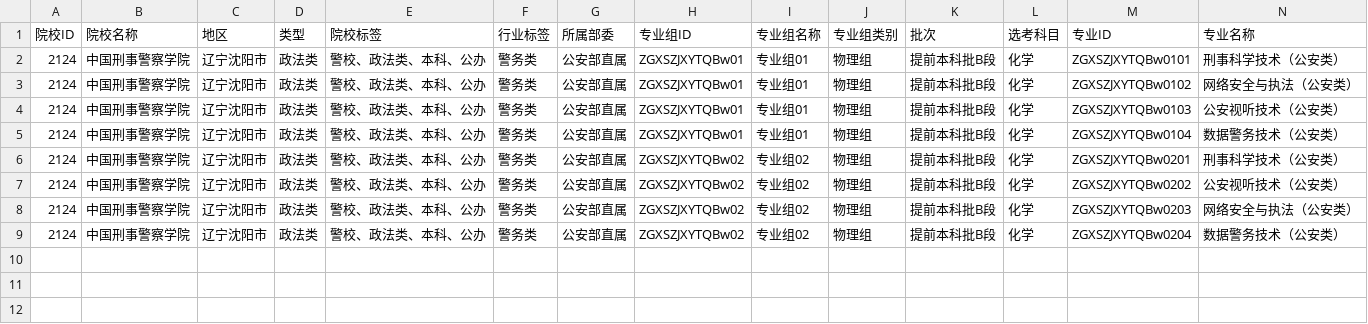
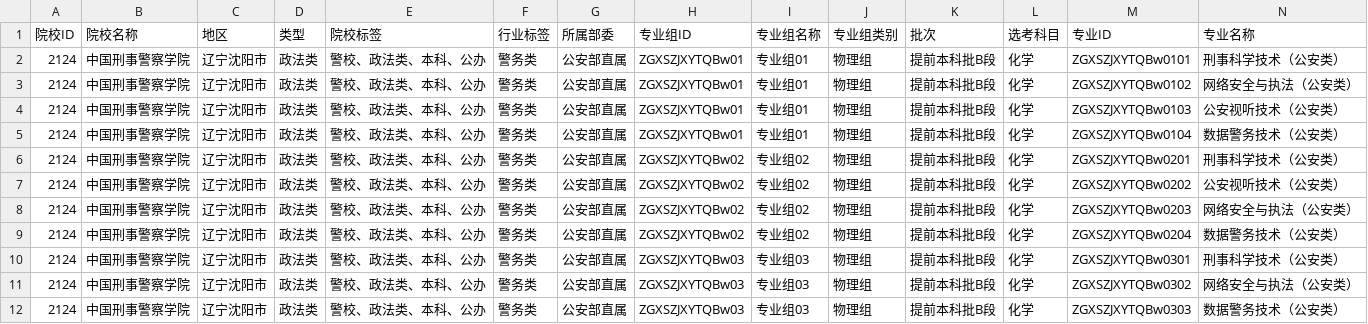
Before and after one commit to ADD574929477/2026, a CSV file: 中国刑事警察学院.csv, drawn as a sheet; only a part is shown; rows hold the shown columns only; the diff names each change by its address in the sheet, - before the commit and + after, or states it on an @@ line.

```diff
--- a/中国刑事警察学院.csv
+++ b/中国刑事警察学院.csv
+row 10: 2124 | 中国刑事警察学院 | 辽宁沈阳市 | 政法类 | 警校、政法类、本科、公办 | 警务类 | 公安部直属 | ZGXSZJXYTQBw03 | 专业组03 | 物理组 | 提前本科批B段 | 化学 | ZGXSZJXYTQBw0301 | 刑事科学技术（公安类）
+row 11: 2124 | 中国刑事警察学院 | 辽宁沈阳市 | 政法类 | 警校、政法类、本科、公办 | 警务类 | 公安部直属 | ZGXSZJXYTQBw03 | 专业组03 | 物理组 | 提前本科批B段 | 化学 | ZGXSZJXYTQBw0302 | 网络安全与执法（公安类）
+row 12: 2124 | 中国刑事警察学院 | 辽宁沈阳市 | 政法类 | 警校、政法类、本科、公办 | 警务类 | 公安部直属 | ZGXSZJXYTQBw03 | 专业组03 | 物理组 | 提前本科批B段 | 化学 | ZGXSZJXYTQBw0303 | 数据警务技术（公安类）
```
Also changed, not shown: 1 other file.
